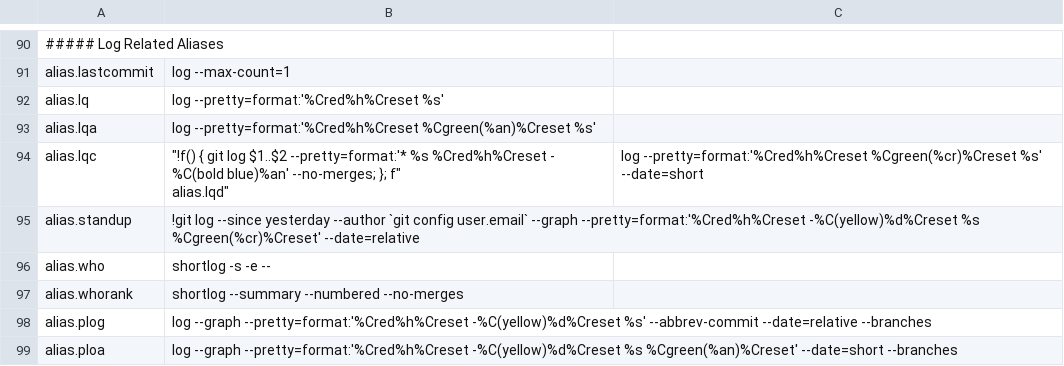
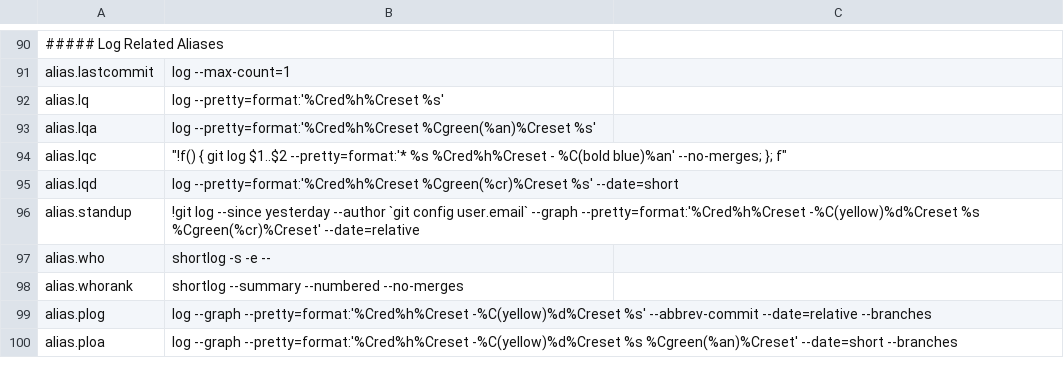
Before and after one commit to dcjulian29/choco-packages, a CSV file: dcjulian29.settings.git/tools/config.csv, drawn as a sheet; only a part is shown, gaps mark what is left out.

```diff
--- a/dcjulian29.settings.git/tools/config.csv
+++ b/dcjulian29.settings.git/tools/config.csv
@@ -93,4 +93,4 @@
 "alias.lqa","log --pretty=format:'%Cred%h%Creset %Cgreen(%an)%Creset %s'"
-"alias.lqc","""!f() { git log $1..$2 --pretty=format:'* %s %Cred%h%Creset - %C(bold blue)%an' --no-merges; }; f""
-"alias.lqd","log --pretty=format:'%Cred%h%Creset %Cgreen(%cr)%Creset %s' --date=short"
+"alias.lqc","""!f() { git log $1..$2 --pretty=format:'* %s %Cred%h%Creset - %C(bold blue)%an' --no-merges; }; f"""
+"alias.lqd","log --pretty=format:'%Cred%h%Creset %Cgreen(%cr)%Creset %s' --date=short"
 "alias.standup","!git log --since yesterday --author `git config user.email` --graph --pretty=format:'%Cred%h%Creset -%C(yellow)%d%Creset %s %Cgreen(%cr)%Creset' --date=relative"
```
Also changed, not shown: 1 other file.
